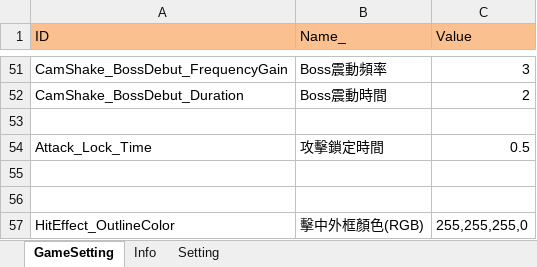
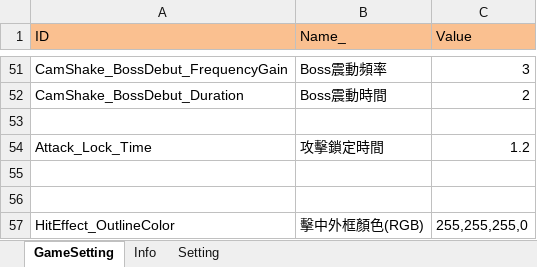
Before and after one commit to myauras/HeroFishing, an Excel workbook: Design/GameSetting.xlsm, sheet GameSetting, drawn as a sheet; only a part is shown, gaps mark what is left out; values as stored, in another font and other column widths than the file's, no borders; the diff names each change by its address in the sheet, - before the commit and + after, or states it on an @@ line.

```diff
--- a/Design/GameSetting.xlsm (sheet GameSetting)
+++ b/Design/GameSetting.xlsm (sheet GameSetting)
-C54 (Value): 0.5
+C54 (Value): 1.2
```
Also changed, not shown: 4 other files.
